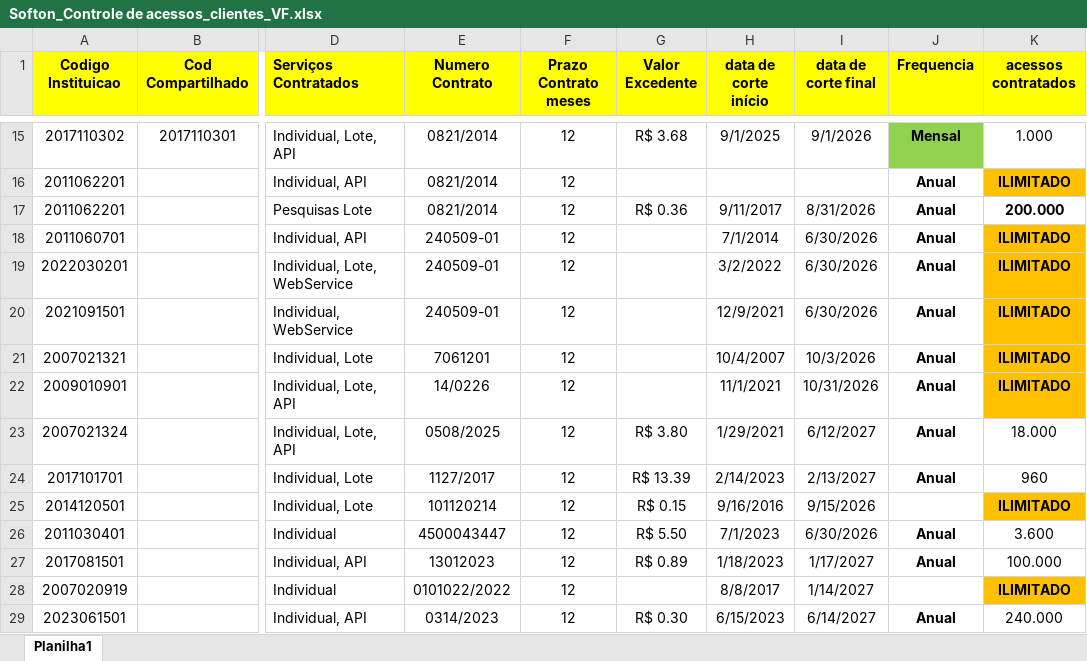
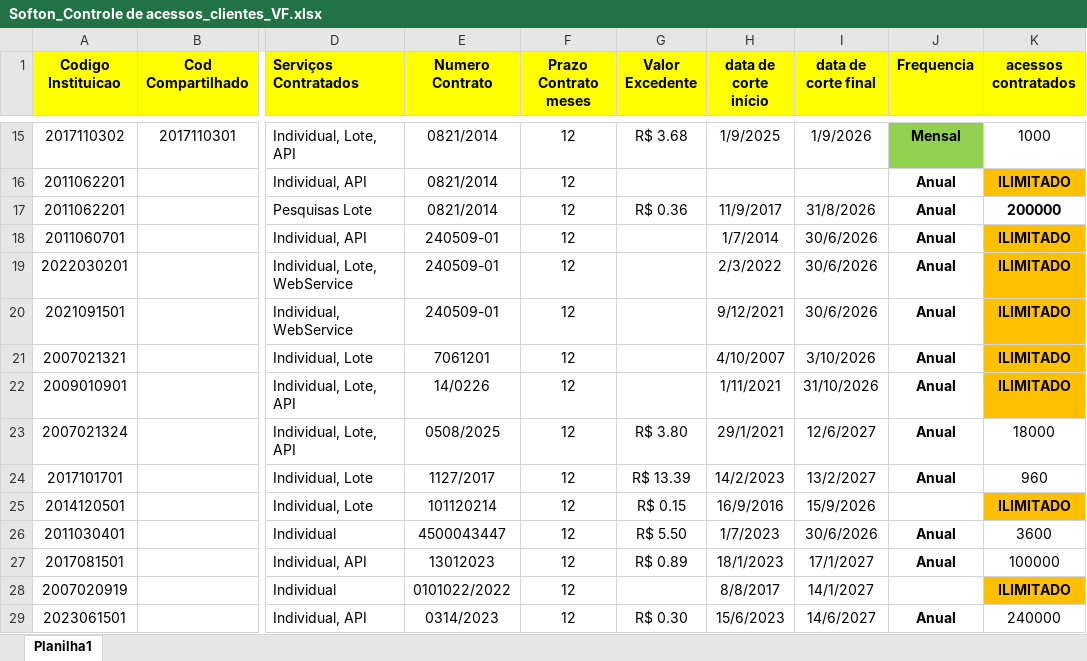
Before and after one commit to sandro-softon/poc-monitor-contrato, an Excel workbook: docs/Softon_Controle de acessos_clientes_VF.xlsx, sheet Planilha1, drawn as a sheet; only a part is shown, gaps mark what is left out; values as stored, in another font and other column widths than the file's, no borders; charts and pictures not drawn; the diff covers the shown part only; the diff names each change by its address in the sheet, - before the commit and + after, or states it on an @@ line.

Commit message:
feat: aprimora leitura de planilhas

```diff
--- a/docs/Softon_Controle de acessos_clientes_VF.xlsx (sheet Planilha1)
+++ b/docs/Softon_Controle de acessos_clientes_VF.xlsx (sheet Planilha1)
-H15 (data de corte início): 9/1/2025
+H15 (data de corte início): 1/9/2025
-I15 (data de corte final): 9/1/2026
+I15 (data de corte final): 1/9/2026
-K15 (acessos contratados): 1.000
+K15 (acessos contratados): 1000
-H17 (data de corte início): 9/11/2017
+H17 (data de corte início): 11/9/2017
-I17 (data de corte final): 8/31/2026
+I17 (data de corte final): 31/8/2026
-K17 (acessos contratados): 200.000
+K17 (acessos contratados): 200000
-H18 (data de corte início): 7/1/2014
+H18 (data de corte início): 1/7/2014
-I18:I20 (data de corte final): 6/30/2026
+I18:I20 (data de corte final): 30/6/2026
-H19 (data de corte início): 3/2/2022
+H19 (data de corte início): 2/3/2022
-H20 (data de corte início): 12/9/2021
+H20 (data de corte início): 9/12/2021
-H21 (data de corte início): 10/4/2007
+H21 (data de corte início): 4/10/2007
-I21 (data de corte final): 10/3/2026
+I21 (data de corte final): 3/10/2026
-H22 (data de corte início): 11/1/2021
+H22 (data de corte início): 1/11/2021
-I22 (data de corte final): 10/31/2026
+I22 (data de corte final): 31/10/2026
-H23 (data de corte início): 1/29/2021
+H23 (data de corte início): 29/1/2021
-I23 (data de corte final): 6/12/2027
+I23 (data de corte final): 12/6/2027
-K23 (acessos contratados): 18.000
+K23 (acessos contratados): 18000
-H24 (data de corte início): 2/14/2023
+H24 (data de corte início): 14/2/2023
-I24 (data de corte final): 2/13/2027
+I24 (data de corte final): 13/2/2027
-H25 (data de corte início): 9/16/2016
+H25 (data de corte início): 16/9/2016
-I25 (data de corte final): 9/15/2026
+I25 (data de corte final): 15/9/2026
-H26 (data de corte início): 7/1/2023
+H26 (data de corte início): 1/7/2023
-I26 (data de corte final): 6/30/2026
+I26 (data de corte final): 30/6/2026
-K26 (acessos contratados): 3.600
+K26 (acessos contratados): 3600
-H27 (data de corte início): 1/18/2023
+H27 (data de corte início): 18/1/2023
-I27 (data de corte final): 1/17/2027
+I27 (data de corte final): 17/1/2027
-K27 (acessos contratados): 100.000
+K27 (acessos contratados): 100000
-I28 (data de corte final): 1/14/2027
+I28 (data de corte final): 14/1/2027
-H29 (data de corte início): 6/15/2023
+H29 (data de corte início): 15/6/2023
-I29 (data de corte final): 6/14/2027
+I29 (data de corte final): 14/6/2027
-K29 (acessos contratados): 240.000
+K29 (acessos contratados): 240000
```
Also changed, not shown: 165 edited cells elsewhere in this sheet, charts or pictures, 6 other files.
